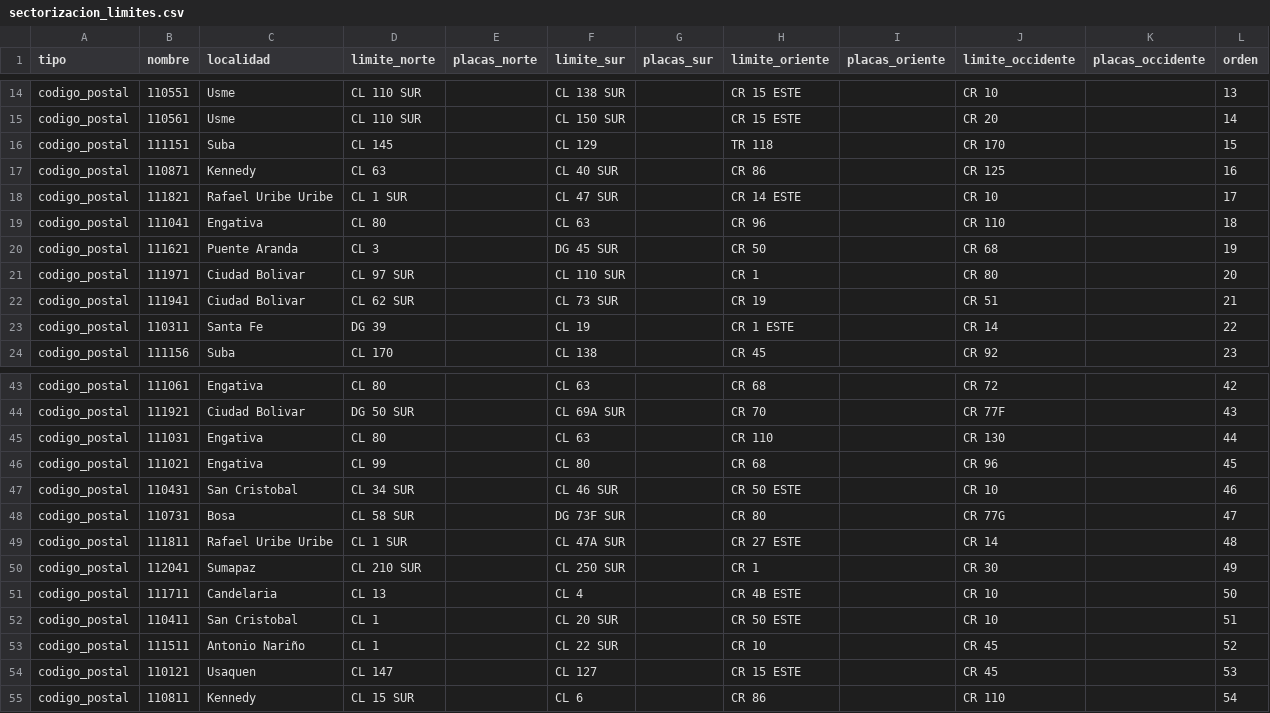
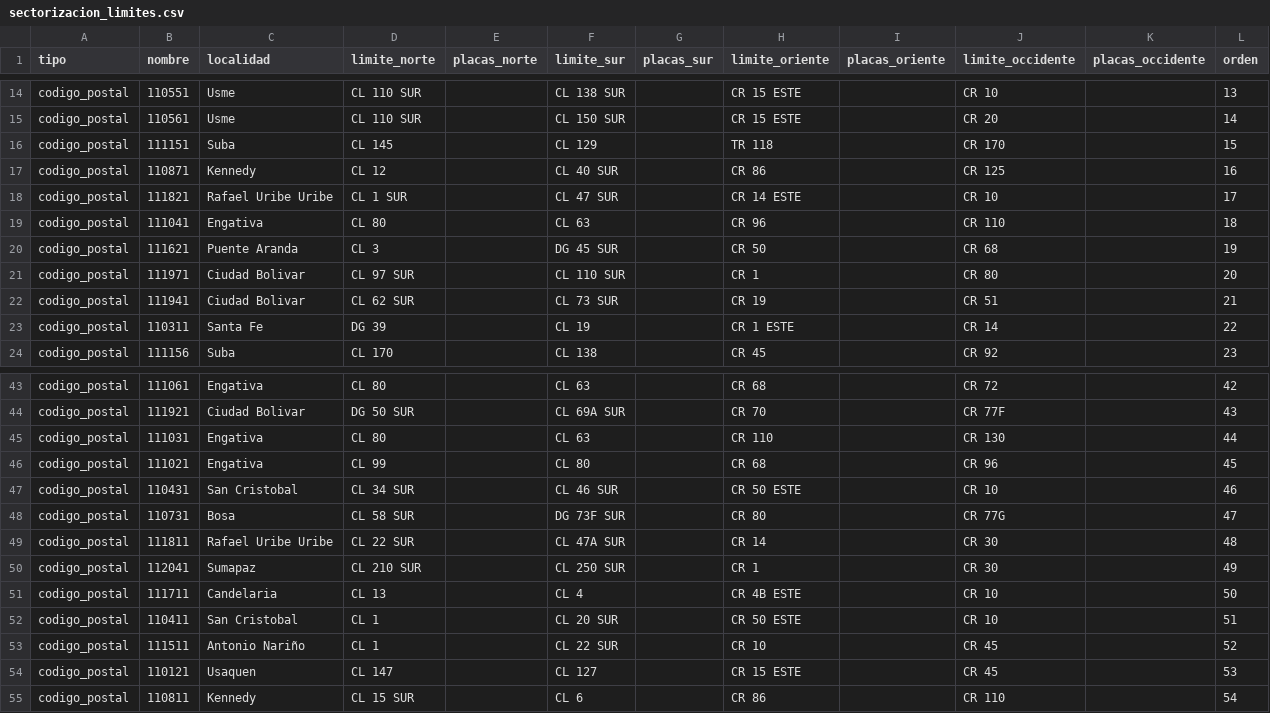
Before and after one commit to MauricioCombariza/servilla_erp, a CSV file: backend/app/assets/sectorizacion_limites.csv, drawn as a sheet; only a part is shown, gaps mark what is left out.

```diff
--- a/backend/app/assets/sectorizacion_limites.csv
+++ b/backend/app/assets/sectorizacion_limites.csv
@@ -16,3 +16,3 @@ codigo_postal,110561,Usme,CL 110 SUR,,CL 150 SUR,,CR 15 ESTE,,CR 20,,14
 codigo_postal,111151,Suba,CL 145,,CL 129,,TR 118,,CR 170,,15
-codigo_postal,110871,Kennedy,CL 63,,CL 40 SUR,,CR 86,,CR 125,,16
+codigo_postal,110871,Kennedy,CL 12,,CL 40 SUR,,CR 86,,CR 125,,16
 codigo_postal,111821,Rafael Uribe Uribe,CL 1 SUR,,CL 47 SUR,,CR 14 ESTE,,CR 10,,17
@@ -48,3 +48,3 @@ codigo_postal,110431,San Cristobal,CL 34 SUR,,CL 46 SUR,,CR 50 ESTE,,CR 10,,46
 codigo_postal,110731,Bosa,CL 58 SUR,,DG 73F SUR,,CR 80,,CR 77G,,47
-codigo_postal,111811,Rafael Uribe Uribe,CL 1 SUR,,CL 47A SUR,,CR 27 ESTE,,CR 14,,48
+codigo_postal,111811,Rafael Uribe Uribe,CL 22 SUR,,CL 47A SUR,,CR 14,,CR 30,,48
 codigo_postal,112041,Sumapaz,CL 210 SUR,,CL 250 SUR,,CR 1,,CR 30,,49
```
Also changed, not shown: 3 other files.
